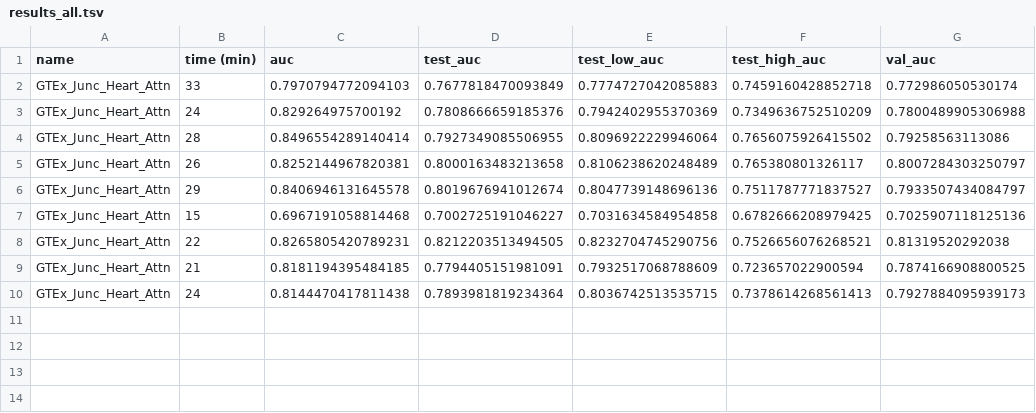
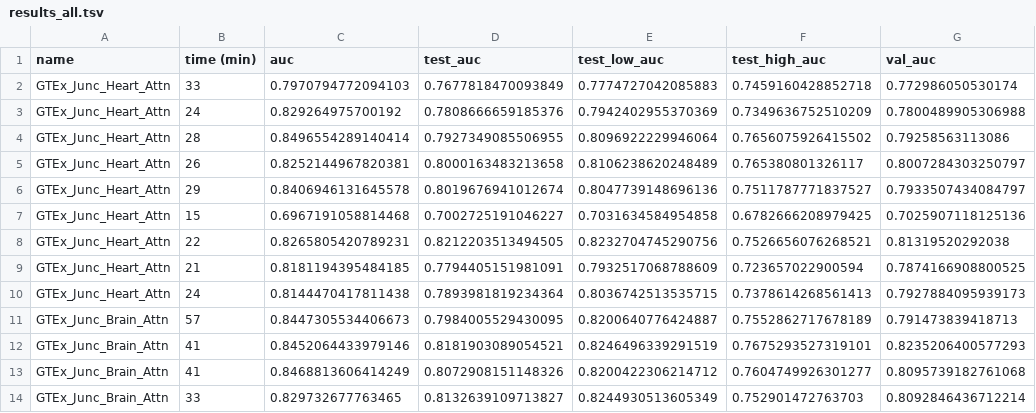
Before and after one commit to arnegebert/splicing, a TSV file: saved/junc_cv_final/results_all.tsv, drawn as a sheet; the diff names each change by its address in the sheet, - before the commit and + after, or states it on an @@ line.

```diff
--- a/saved/junc_cv_final/results_all.tsv
+++ b/saved/junc_cv_final/results_all.tsv
+row 11: GTEx_Junc_Brain_Attn | 57 | 0.8447305534406673 | 0.7984005529430095 | 0.8200640776424887 | 0.7552862717678189 | 0.791473839418713
+row 12: GTEx_Junc_Brain_Attn | 41 | 0.8452064433979146 | 0.8181903089054521 | 0.8246496339291519 | 0.7675293527319101 | 0.8235206400577293
+row 13: GTEx_Junc_Brain_Attn | 41 | 0.8468813606414249 | 0.8072908151148326 | 0.8200422306214712 | 0.7604749926301277 | 0.8095739182761068
+row 14: GTEx_Junc_Brain_Attn | 33 | 0.829732677763465 | 0.8132639109713827 | 0.8244930513605349 | 0.752901472763703 | 0.8092846436712214
```
Also changed, not shown: 5 other files.
